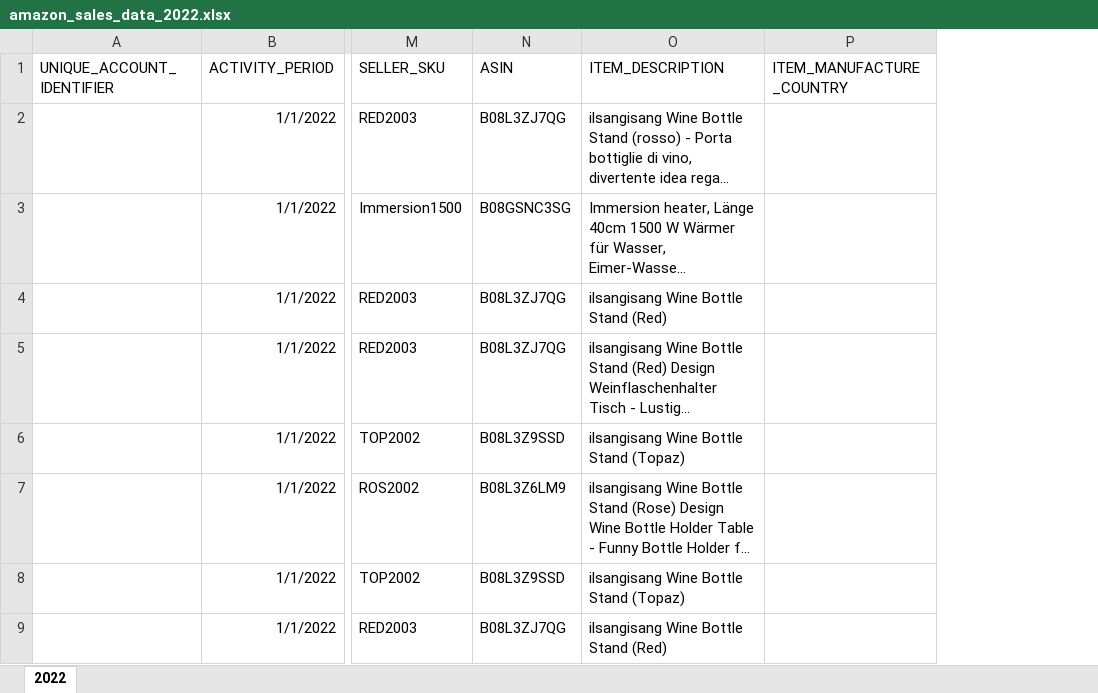
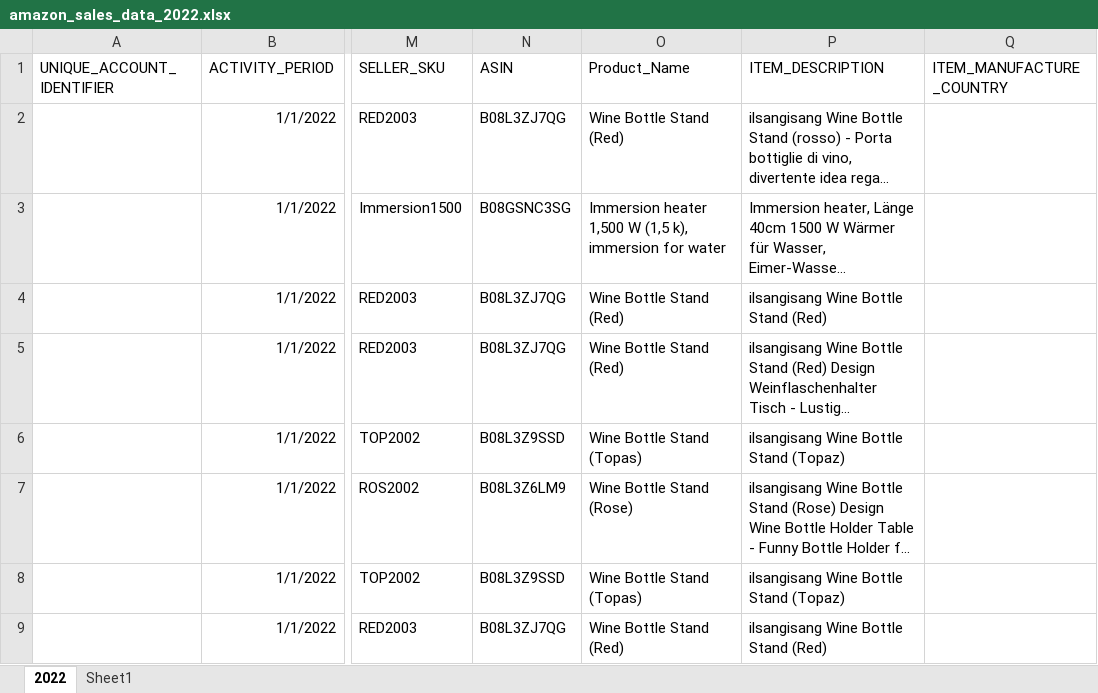
Before and after one commit to serhatozar/MidTerm_Project, an Excel workbook: amazon_sales_data_2022.xlsx, sheet 2022, drawn as a sheet; only a part is shown, gaps mark what is left out; long unchanged cells end in …; values as stored, in another font and other column widths than the file's, no borders; the diff names each change by its address in the sheet, - before the commit and + after, or states it on an @@ line.

```diff
--- a/amazon_sales_data_2022.xlsx (sheet 2022)
+++ b/amazon_sales_data_2022.xlsx (sheet 2022)
+sheet tab: Sheet1
+column O (Product_Name), rows 2-9: Wine Bottle Stand (Red) | Immersion heater 1,500 W (1,5 k), immersion for water | Wine Bottle Stand (Red) | Wine Bottle Stand (Red) | Wine Bottle Stand (Topas) | Wine Bottle Stand (Rose) | Wine Bottle Stand (Topas) | Wine Bottle Stand (Red)
```
